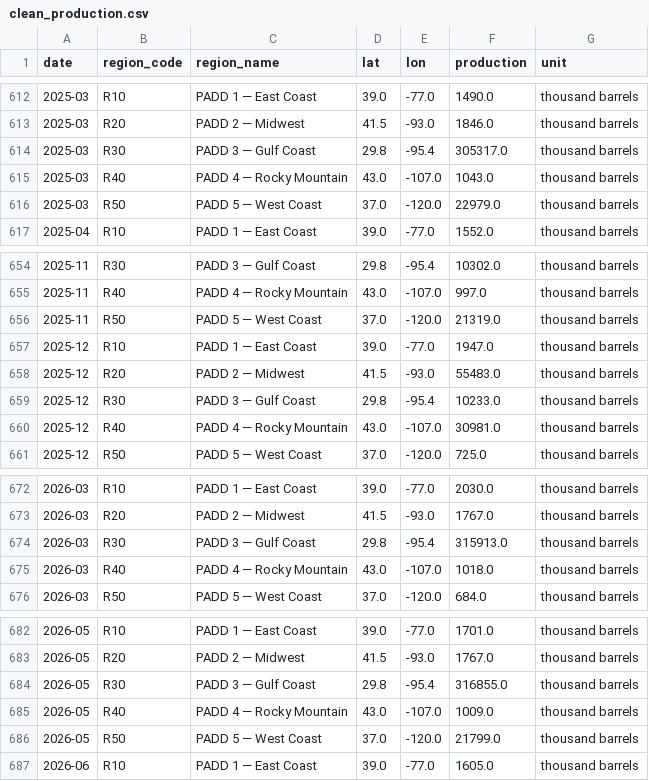
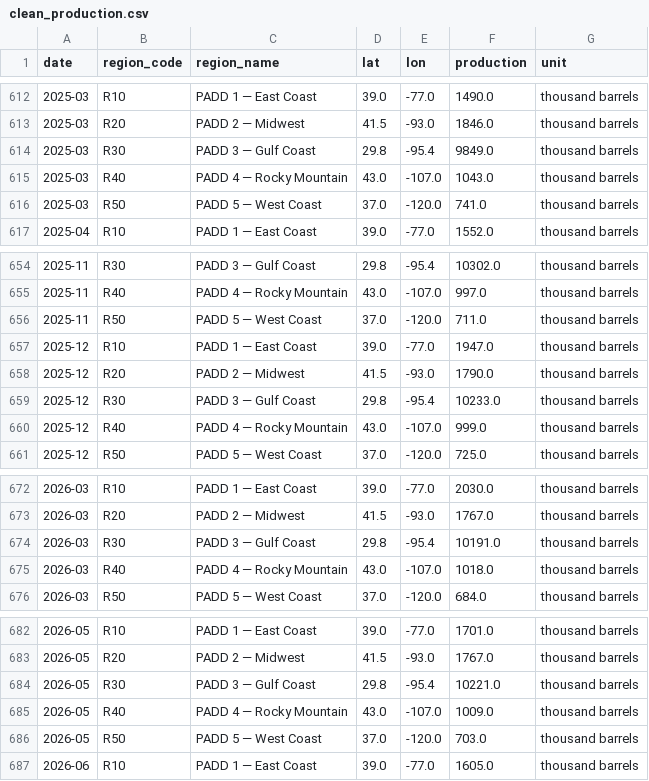
Before and after one commit to devikasupriyamohan05-sudo/oil-gas-dashboard, a CSV file: data/clean_production.csv, drawn as a sheet; only a part is shown, gaps mark what is left out.

Commit message:
Automated data refresh

```diff
--- a/data/clean_production.csv
+++ b/data/clean_production.csv
@@ -613,5 +613,5 @@ date,region_code,region_name,lat,lon,production,unit
 2025-03,R20,PADD 2 — Midwest,41.5,-93.0,1846.0,thousand barrels
-2025-03,R30,PADD 3 — Gulf Coast,29.8,-95.4,305317.0,thousand barrels
+2025-03,R30,PADD 3 — Gulf Coast,29.8,-95.4,9849.0,thousand barrels
 2025-03,R40,PADD 4 — Rocky Mountain,43.0,-107.0,1043.0,thousand barrels
-2025-03,R50,PADD 5 — West Coast,37.0,-120.0,22979.0,thousand barrels
+2025-03,R50,PADD 5 — West Coast,37.0,-120.0,741.0,thousand barrels
 2025-04,R10,PADD 1 — East Coast,39.0,-77.0,1552.0,thousand barrels
@@ -655,7 +655,7 @@ date,region_code,region_name,lat,lon,production,unit
 2025-11,R40,PADD 4 — Rocky Mountain,43.0,-107.0,997.0,thousand barrels
-2025-11,R50,PADD 5 — West Coast,37.0,-120.0,21319.0,thousand barrels
+2025-11,R50,PADD 5 — West Coast,37.0,-120.0,711.0,thousand barrels
 2025-12,R10,PADD 1 — East Coast,39.0,-77.0,1947.0,thousand barrels
-2025-12,R20,PADD 2 — Midwest,41.5,-93.0,55483.0,thousand barrels
+2025-12,R20,PADD 2 — Midwest,41.5,-93.0,1790.0,thousand barrels
 2025-12,R30,PADD 3 — Gulf Coast,29.8,-95.4,10233.0,thousand barrels
-2025-12,R40,PADD 4 — Rocky Mountain,43.0,-107.0,30981.0,thousand barrels
+2025-12,R40,PADD 4 — Rocky Mountain,43.0,-107.0,999.0,thousand barrels
 2025-12,R50,PADD 5 — West Coast,37.0,-120.0,725.0,thousand barrels
@@ -673,3 +673,3 @@ date,region_code,region_name,lat,lon,production,unit
 2026-03,R20,PADD 2 — Midwest,41.5,-93.0,1767.0,thousand barrels
-2026-03,R30,PADD 3 — Gulf Coast,29.8,-95.4,315913.0,thousand barrels
+2026-03,R30,PADD 3 — Gulf Coast,29.8,-95.4,10191.0,thousand barrels
 2026-03,R40,PADD 4 — Rocky Mountain,43.0,-107.0,1018.0,thousand barrels
@@ -683,5 +683,5 @@ date,region_code,region_name,lat,lon,production,unit
 2026-05,R20,PADD 2 — Midwest,41.5,-93.0,1767.0,thousand barrels
-2026-05,R30,PADD 3 — Gulf Coast,29.8,-95.4,316855.0,thousand barrels
+2026-05,R30,PADD 3 — Gulf Coast,29.8,-95.4,10221.0,thousand barrels
 2026-05,R40,PADD 4 — Rocky Mountain,43.0,-107.0,1009.0,thousand barrels
-2026-05,R50,PADD 5 — West Coast,37.0,-120.0,21799.0,thousand barrels
+2026-05,R50,PADD 5 — West Coast,37.0,-120.0,703.0,thousand barrels
 2026-06,R10,PADD 1 — East Coast,39.0,-77.0,1605.0,thousand barrels
```
Also changed, not shown: 1 other file.
